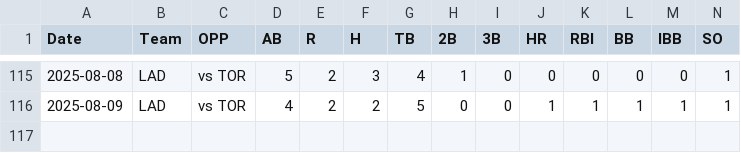
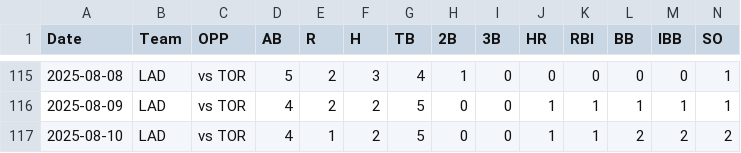
Before and after one commit to kg1-thub/kg1-thub.github.io, a CSV file: sho/sho25.csv, drawn as a sheet; only a part is shown, gaps mark what is left out; rows hold the shown columns only; the diff names each change by its address in the sheet, - before the commit and + after, or states it on an @@ line.

```diff
--- a/sho/sho25.csv
+++ b/sho/sho25.csv
+row 117: 2025-08-10 | LAD | vs TOR | 4 | 1 | 2 | 5 | 0 | 0 | 1 | 1 | 2 | 2 | 2
```
Also changed, not shown: 4 other files.
